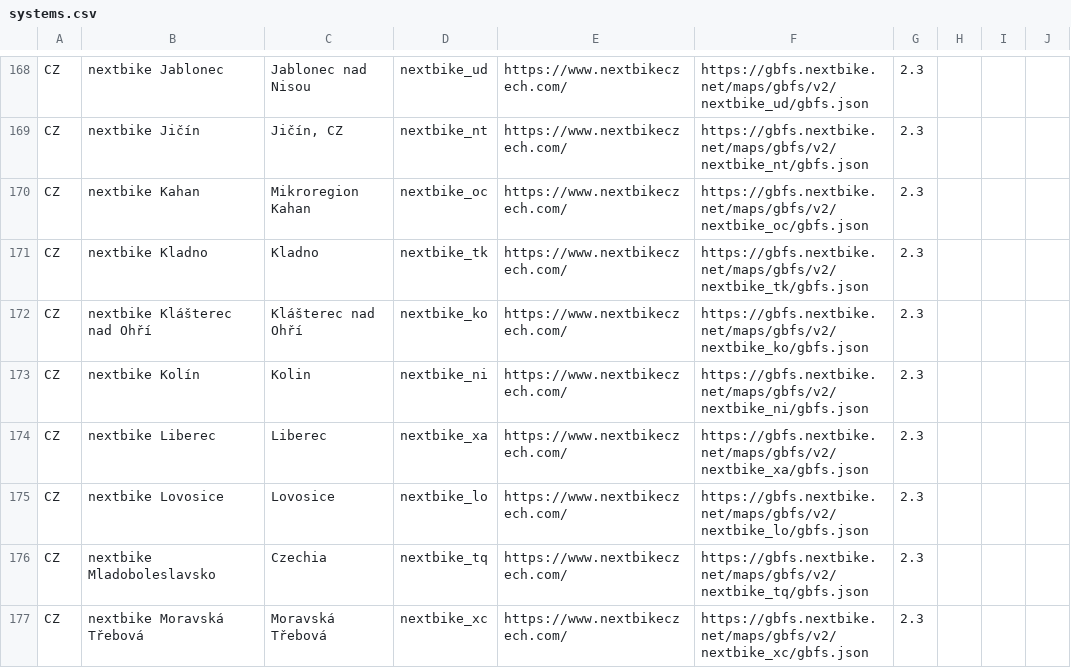
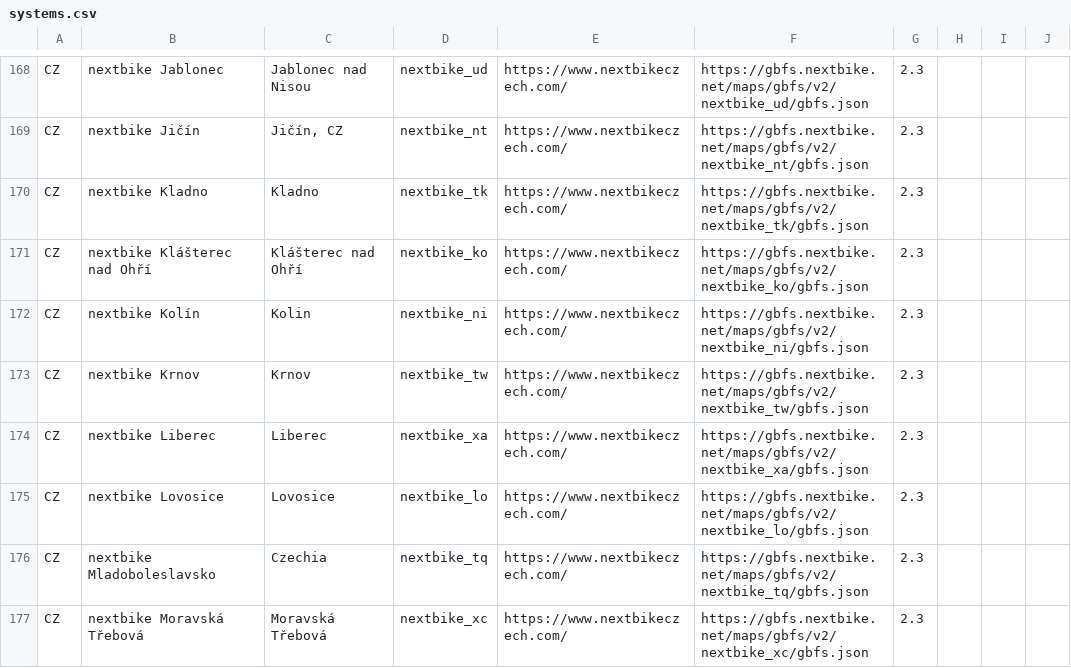
Before and after one commit to nextbike/gbfs, a CSV file: systems.csv, drawn as a sheet; only a part is shown, gaps mark what is left out; the diff covers the shown part only.

Commit message:
Auto commit 2026-03-10. Updated 27 nextbike systems: Added nextbike_am, nextbike_cb, nextbike_ne, nextbike_ot, nextbike_tw, nextbike_ug, nextbike_ur, nextbike_wp. Changed nextbike_ah, nextbike_by, nextbike_ds, nextbike_hb, nextbike_sl, nextbike_wa. Removed nextbike_oc, nextbike_uo, nextbike_hg, nextbike_wo, nextbike_ey, nextbike_ku, nextbike_cg, nextbike_wh, nextbike_pj, nextbike_lp, nextbike_fp, nextbike_pm, nextbike_tb.

```diff
--- a/systems.csv
+++ b/systems.csv
@@ -169,3 +169,2 @@ CZ,nextbike Jablonec,Jablonec nad Nisou,nextbike_ud,https://www.nextbikeczech.co
 CZ,nextbike Jičín,"Jičín, CZ",nextbike_nt,https://www.nextbikeczech.com/,https://gbfs.nextbike.net/maps/gbfs/v2/nextbike_nt/gbfs.json,2.3,,,
-CZ,nextbike Kahan,Mikroregion Kahan,nextbike_oc,https://www.nextbikeczech.com/,https://gbfs.nextbike.net/maps/gbfs/v2/nextbike_oc/gbfs.json,2.3,,,
 CZ,nextbike Kladno,Kladno,nextbike_tk,https://www.nextbikeczech.com/,https://gbfs.nextbike.net/maps/gbfs/v2/nextbike_tk/gbfs.json,2.3,,,
@@ -173,2 +172,3 @@ CZ,nextbike Klášterec nad Ohří,Klášterec nad Ohří,nextbike_ko,https://ww
 CZ,nextbike Kolín,Kolin,nextbike_ni,https://www.nextbikeczech.com/,https://gbfs.nextbike.net/maps/gbfs/v2/nextbike_ni/gbfs.json,2.3,,,
+CZ,nextbike Krnov,Krnov,nextbike_tw,https://www.nextbikeczech.com/,https://gbfs.nextbike.net/maps/gbfs/v2/nextbike_tw/gbfs.json,2.3,,,
 CZ,nextbike Liberec,Liberec,nextbike_xa,https://www.nextbikeczech.com/,https://gbfs.nextbike.net/maps/gbfs/v2/nextbike_xa/gbfs.json,2.3,,,
```
Also changed, not shown: 6 added rows, 11 removed rows and 10 edited cells elsewhere in this file.
